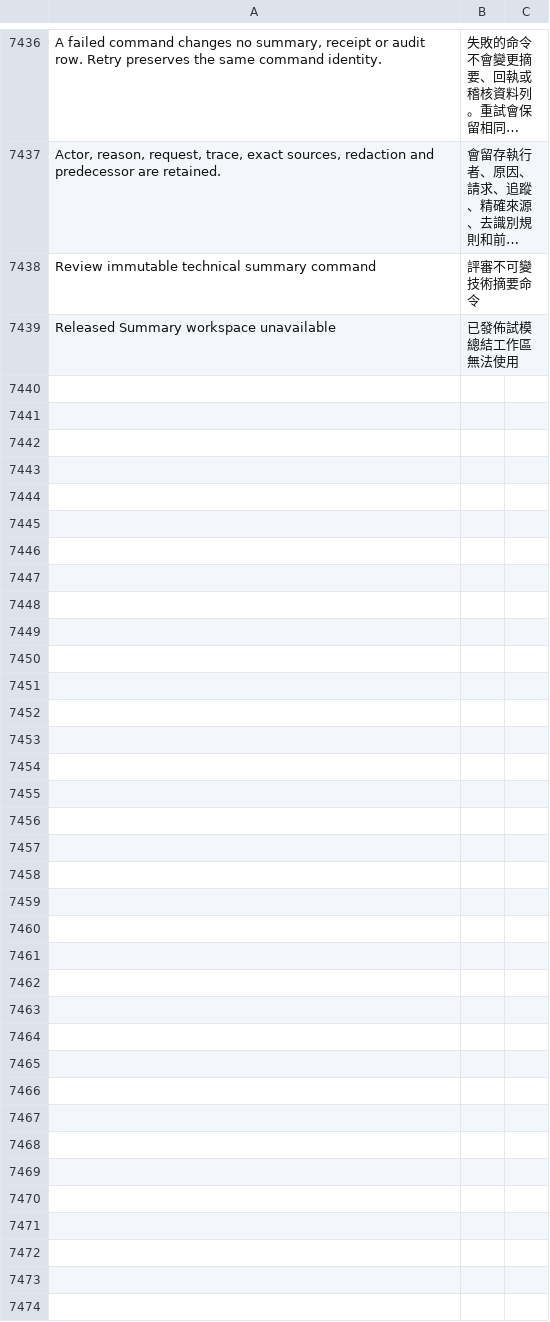
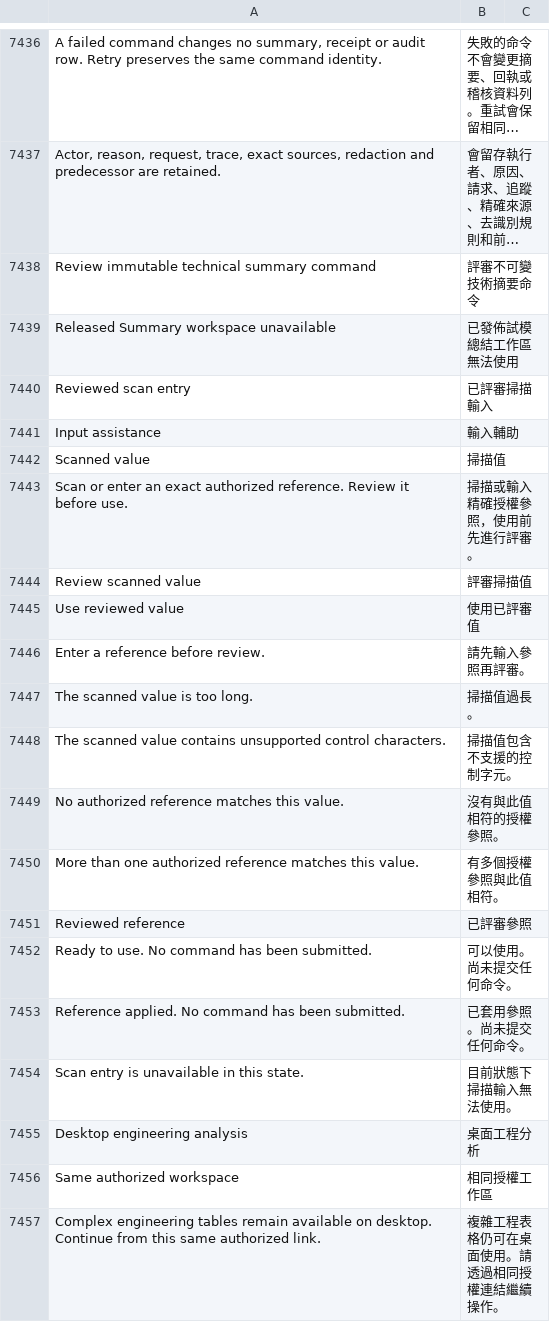
Before and after one commit to kaibowang-hash/jce_npi, a CSV file: apps/npi_core/npi_core/translations/zh-TW.csv, drawn as a sheet; only a part is shown, gaps mark what is left out; long unchanged cells end in …; the diff names each change by its address in the sheet, - before the commit and + after, or states it on an @@ line.

```diff
--- a/apps/npi_core/npi_core/translations/zh-TW.csv
+++ b/apps/npi_core/npi_core/translations/zh-TW.csv
+row 7440: Reviewed scan entry | 已評審掃描輸入
+row 7441: Input assistance | 輸入輔助
+row 7442: Scanned value | 掃描值
+row 7443: Scan or enter an exact authorized reference. Review it before use. | 掃描或輸入精確授權參照，使用前先進行評審。
+row 7444: Review scanned value | 評審掃描值
+row 7445: Use reviewed value | 使用已評審值
+row 7446: Enter a reference before review. | 請先輸入參照再評審。
+row 7447: The scanned value is too long. | 掃描值過長。
+row 7448: The scanned value contains unsupported control characters. | 掃描值包含不支援的控制字元。
+row 7449: No authorized reference matches this value. | 沒有與此值相符的授權參照。
+row 7450: More than one authorized reference matches this value. | 有多個授權參照與此值相符。
+row 7451: Reviewed reference | 已評審參照
+row 7452: Ready to use. No command has been submitted. | 可以使用。尚未提交任何命令。
+row 7453: Reference applied. No command has been submitted. | 已套用參照。尚未提交任何命令。
+row 7454: Scan entry is unavailable in this state. | 目前狀態下掃描輸入無法使用。
+row 7455: Desktop engineering analysis | 桌面工程分析
+row 7456: Same authorized workspace | 相同授權工作區
+row 7457: Complex engineering tables remain available on desktop. Continue from this same authorized link. | 複雜工程表格仍可在桌面使用。請透過相同授權連結繼續操作。
```
Also changed, not shown: apps/npi_core/npi_core/translations/zh.csv, 4 other files.
